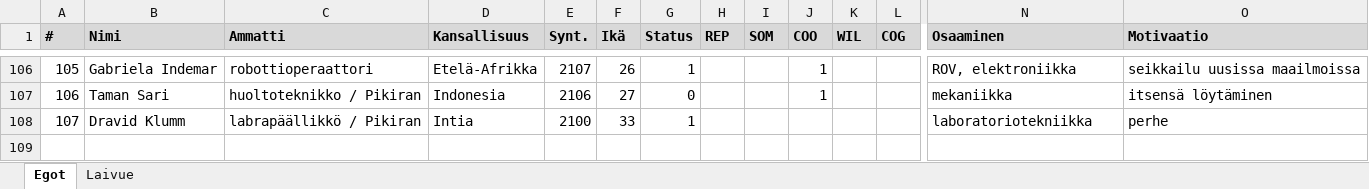
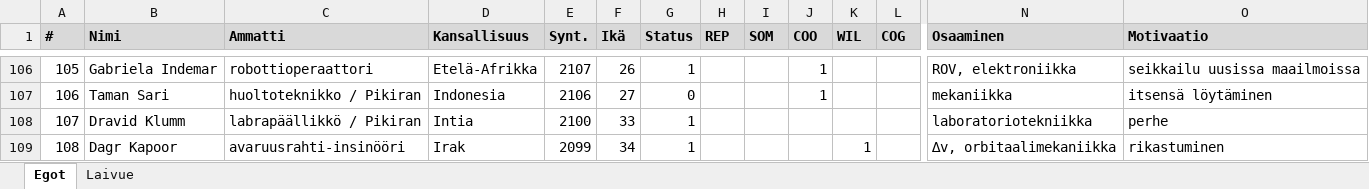
Before and after one commit to darishante/posthuman-text, an Excel workbook: out_there/mielet.xlsx, sheet Egot, drawn as a sheet; only a part is shown, gaps mark what is left out; values as stored, in another font and other column widths than the file's, no borders; rows hold the shown columns only; the diff names each change by its address in the sheet, - before the commit and + after, or states it on an @@ line.

```diff
--- a/out_there/mielet.xlsx (sheet Egot)
+++ b/out_there/mielet.xlsx (sheet Egot)
+row 109: 108 | Dagr Kapoor | avaruusrahti-insinööri | Irak | 2099 | 34 | 1 |  |  |  | 1 |  | ∆v, orbitaalimekaniikka | rikastuminen
```
Also changed, not shown: sheet Laivue, calculations.xlsx, mars_habs.xlsx, 11 other files.
